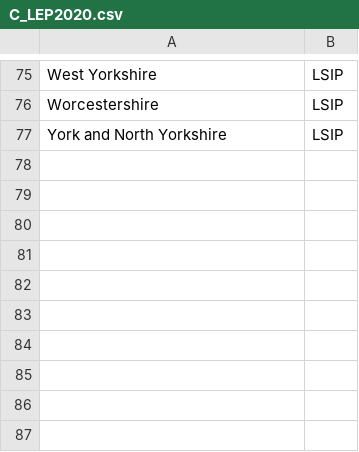
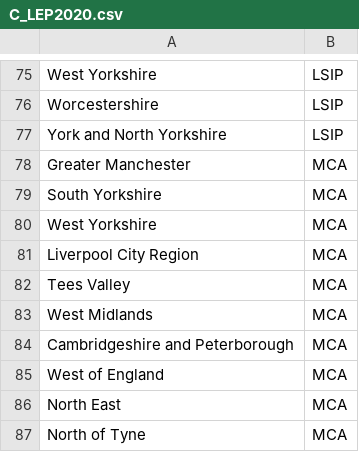
Before and after one commit to dfe-analytical-services/lsip_dashboard, a CSV file: Data/AppData/C_LEP2020.csv, drawn as a sheet; only a part is shown, gaps mark what is left out.

```diff
--- a/Data/AppData/C_LEP2020.csv
+++ b/Data/AppData/C_LEP2020.csv
@@ -77 +77,11 @@
 "York and North Yorkshire","LSIP"
+"Greater Manchester","MCA"
+"South Yorkshire","MCA"
+"West Yorkshire","MCA"
+"Liverpool City Region","MCA"
+"Tees Valley","MCA"
+"West Midlands","MCA"
+"Cambridgeshire and Peterborough","MCA"
+"West of England","MCA"
+"North East","MCA"
+"North of Tyne","MCA"
```
Also changed, not shown: Data/AppData/C_EmpRate_APS1822_max_min.csv, Data/AppData/C_Vacancy_England_change.csv, 26 other files.
